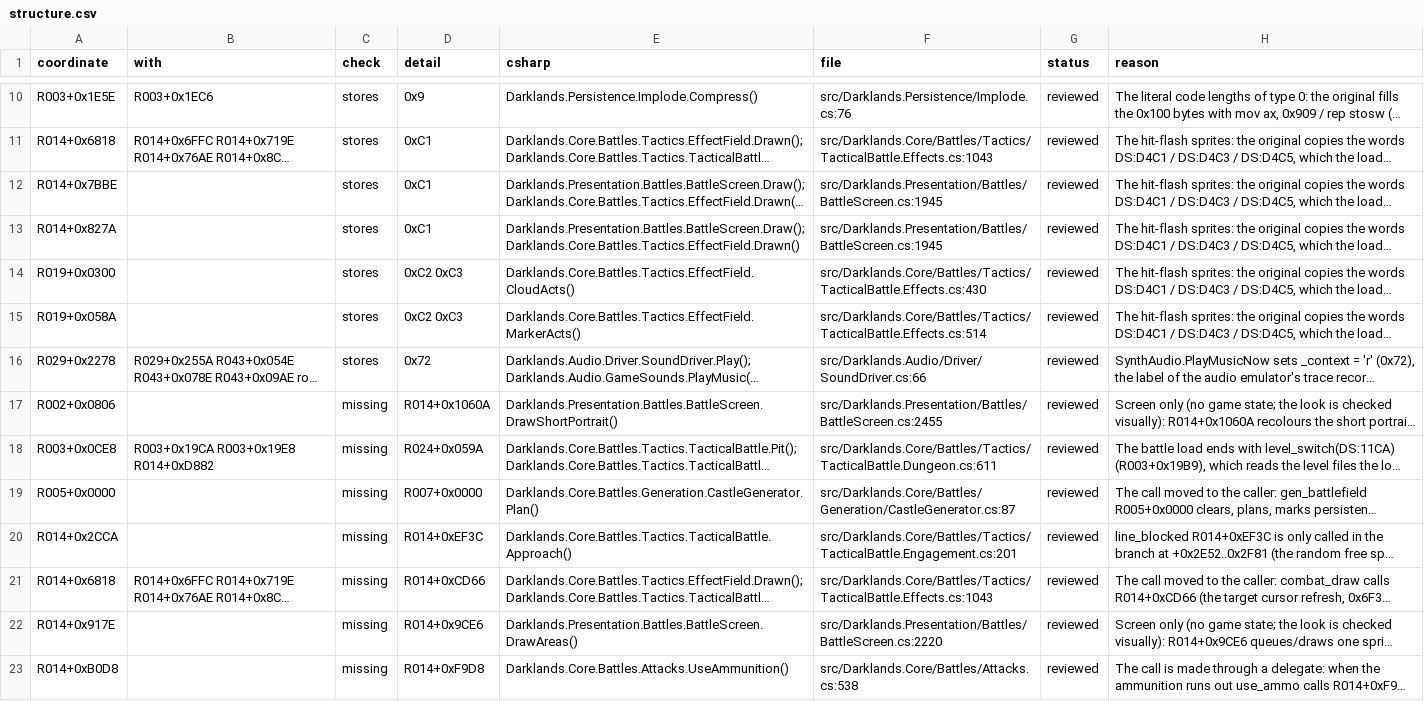
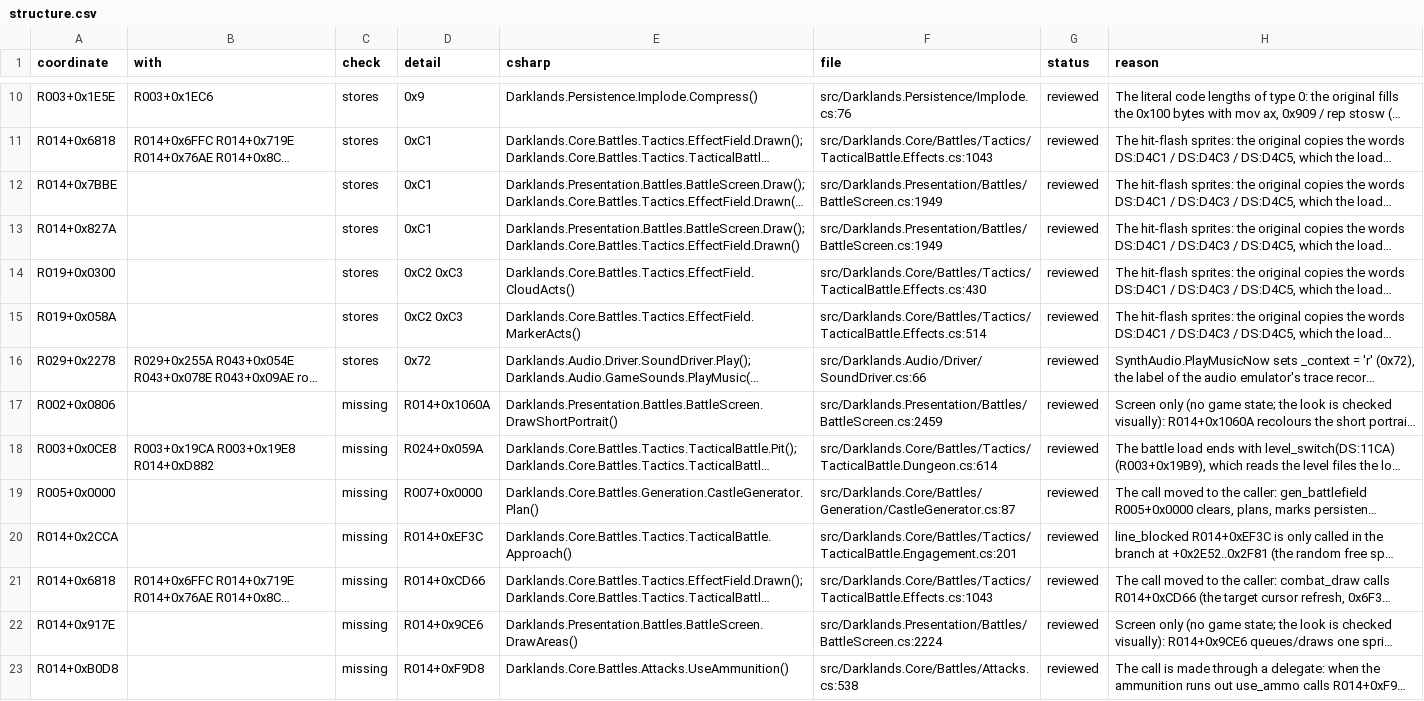
Before and after one commit to Arkana-Mechanika-Studios/darklands-restoration, a CSV file: docs/faithfulness/structure.csv, drawn as a sheet; only a part is shown, gaps mark what is left out; long unchanged cells end in …; the diff covers the shown part only; the diff names each change by its address in the sheet, - before the commit and + after, or states it on an @@ line.

Commit message:
Faithfulness: 37 fights and 39 sessions agree; 57.9% of branch outcomes
The player's orders compared in battle. Open leads: banks, menubar, menubar2. The
rule for the recordings: a full live rerun before every release and periodically.

```diff
--- a/docs/faithfulness/structure.csv
+++ b/docs/faithfulness/structure.csv
-F12:F13 (file): src/Darklands.Presentation/Battles/BattleScreen.cs:1945
+F12:F13 (file): src/Darklands.Presentation/Battles/BattleScreen.cs:1949
-F17 (file): src/Darklands.Presentation/Battles/BattleScreen.cs:2455
+F17 (file): src/Darklands.Presentation/Battles/BattleScreen.cs:2459
-F18 (file): src/Darklands.Core/Battles/Tactics/TacticalBattle.Dungeon.cs:611
+F18 (file): src/Darklands.Core/Battles/Tactics/TacticalBattle.Dungeon.cs:614
-F22 (file): src/Darklands.Presentation/Battles/BattleScreen.cs:2220
+F22 (file): src/Darklands.Presentation/Battles/BattleScreen.cs:2224
```
Also changed, not shown: 2 removed rows and 25 edited cells elsewhere in this file, docs/faithfulness/divergences.csv, docs/faithfulness/dormant.csv, 13 other files.
